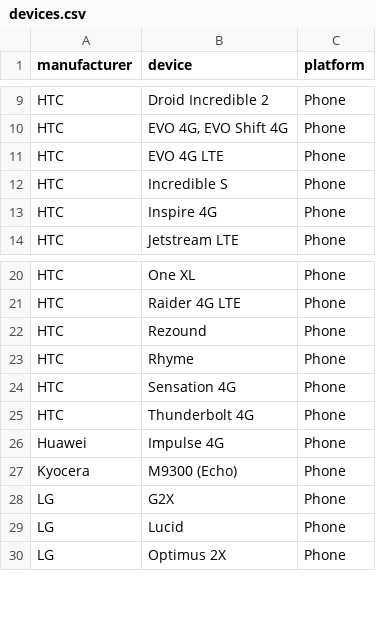
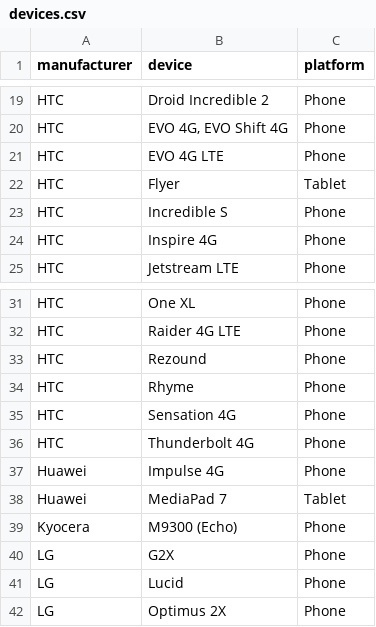
Before and after one commit to mozilla/bedrock, a CSV file: media/devices.csv, drawn as a sheet; only a part is shown, gaps mark what is left out; the diff covers the shown part only.

Commit message:
Tablet additions to compatibility listing

```diff
--- a/media/devices.csv
+++ b/media/devices.csv
@@ -11,2 +21,3 @@ manufacturer, device, platform
 "HTC", "EVO 4G LTE", "Phone"
+"HTC", "Flyer", "Tablet"
 "HTC", "Incredible S", "Phone"
@@ -26,2 +37,3 @@ manufacturer, device, platform
 "Huawei", "Impulse 4G", "Phone"
+"Huawei", "MediaPad 7", "Tablet"
 "Kyocera", "M9300 (Echo)", "Phone"
```
Also changed, not shown: 18 added rows elsewhere in this file.
